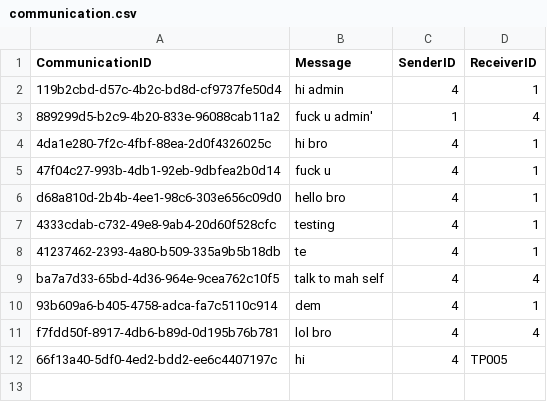
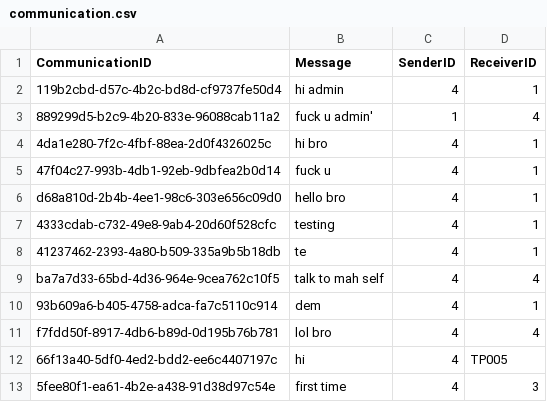
Before and after one commit to siayu18/TCMS, a CSV file: src/main/entity/communication.csv, drawn as a sheet.

```diff
--- a/src/main/entity/communication.csv
+++ b/src/main/entity/communication.csv
@@ -12 +12,2 @@ CommunicationID,Message,SenderID,ReceiverID
 "66f13a40-5df0-4ed2-bdd2-ee6c4407197c","hi","4","TP005"
+"5fee80f1-ea61-4b2e-a438-91d38d97c54e","first time","4","3"
```
Also changed, not shown: src/main/entity/account.csv, src/main/entity/classrecord.csv, 17 other files.
